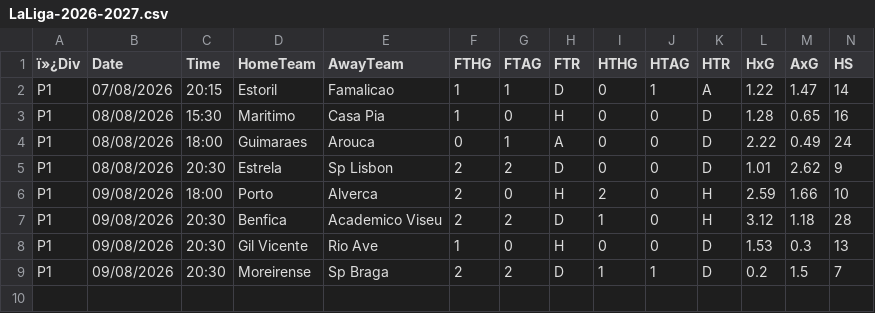
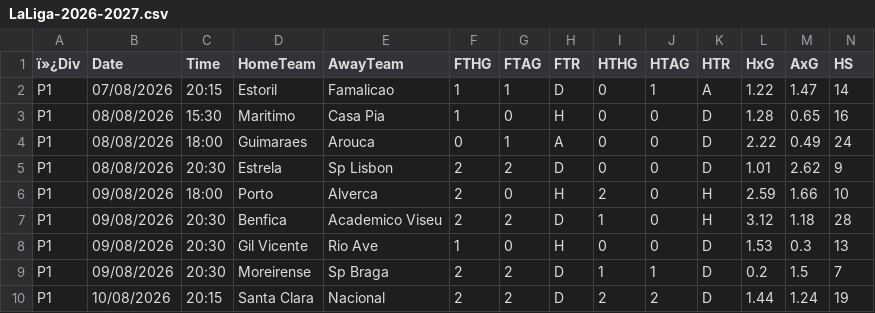
Before and after one commit to Dudusola/tete, a CSV file: data/historical/LaLiga-2026-2027.csv, drawn as a sheet; only a part is shown; rows hold the shown columns only; the diff names each change by its address in the sheet, - before the commit and + after, or states it on an @@ line.

```diff
--- a/data/historical/LaLiga-2026-2027.csv
+++ b/data/historical/LaLiga-2026-2027.csv
+row 10: P1 | 10/08/2026 | 20:15 | Santa Clara | Nacional | 2 | 2 | D | 2 | 2 | D | 1.44 | 1.24 | 19
```
Also changed, not shown: data/historical/PortugueseLeague-2026-2027.csv, 2 other files.
